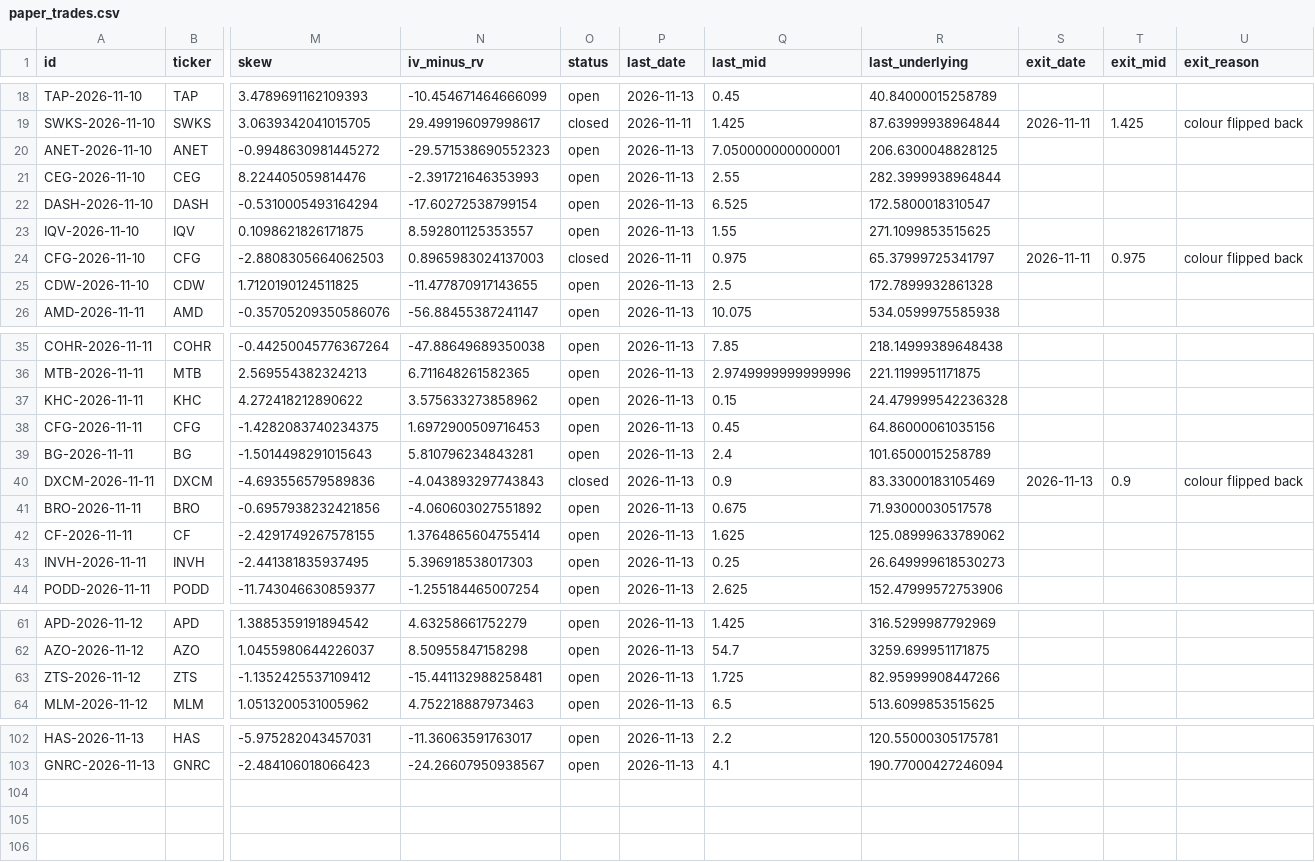
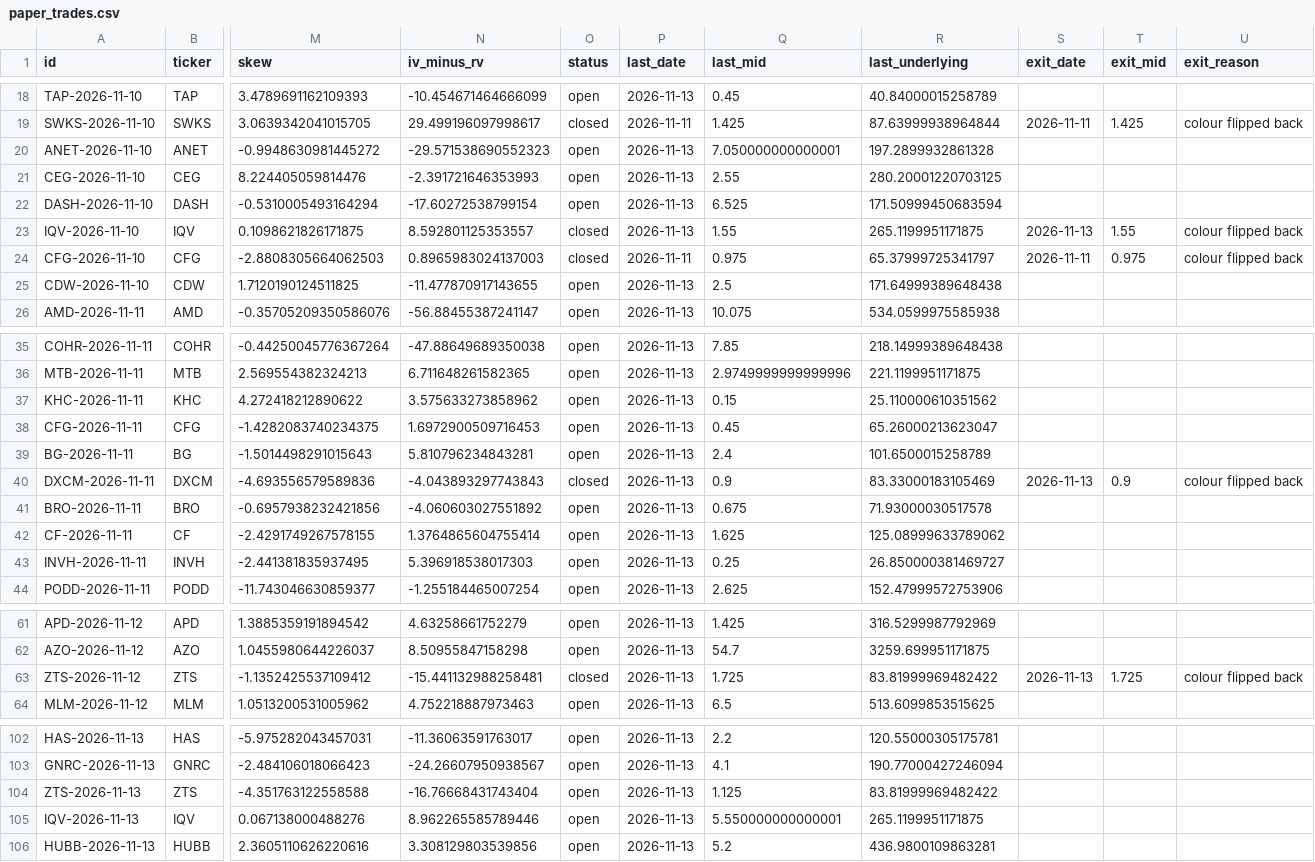
Before and after one commit to ryanlonghenry/hbb-scanner, a CSV file: data/paper_trades.csv, drawn as a sheet; only a part is shown, gaps mark what is left out; rows hold the shown columns only; the diff covers the shown part only; the diff names each change by its address in the sheet, - before the commit and + after, or states it on an @@ line.

```diff
--- a/data/paper_trades.csv
+++ b/data/paper_trades.csv
-R20 (last_underlying): 206.6300048828125
+R20 (last_underlying): 197.2899932861328
-R21 (last_underlying): 282.3999938964844
+R21 (last_underlying): 280.20001220703125
-R22 (last_underlying): 172.5800018310547
+R22 (last_underlying): 171.50999450683594
-O23 (status): open
+O23 (status): closed
-R23 (last_underlying): 271.1099853515625
+R23 (last_underlying): 265.1199951171875
-S23 (exit_date): (empty)
+S23 (exit_date): 2026-11-13
-T23 (exit_mid): (empty)
+T23 (exit_mid): 1.55
-U23 (exit_reason): (empty)
+U23 (exit_reason): colour flipped back
-R25 (last_underlying): 172.7899932861328
+R25 (last_underlying): 171.64999389648438
-R37 (last_underlying): 24.479999542236328
+R37 (last_underlying): 25.110000610351562
-R38 (last_underlying): 64.86000061035156
+R38 (last_underlying): 65.26000213623047
-R43 (last_underlying): 26.649999618530273
+R43 (last_underlying): 26.850000381469727
-O63 (status): open
+O63 (status): closed
-R63 (last_underlying): 82.95999908447266
+R63 (last_underlying): 83.81999969482422
-S63 (exit_date): (empty)
+S63 (exit_date): 2026-11-13
-T63 (exit_mid): (empty)
+T63 (exit_mid): 1.725
-U63 (exit_reason): (empty)
+U63 (exit_reason): colour flipped back
+row 104: ZTS-2026-11-13 | ZTS | -4.351763122558588 | -16.76668431743404 | open | 2026-11-13 | 1.125 | 83.81999969482422
+row 105: IQV-2026-11-13 | IQV | 0.067138000488276 | 8.962265585789446 | open | 2026-11-13 | 5.550000000000001 | 265.1199951171875
+row 106: HUBB-2026-11-13 | HUBB | 2.3605110626220616 | 3.308129803539856 | open | 2026-11-13 | 5.2 | 436.9800109863281
```
Also changed, not shown: 3 edited cells elsewhere in this file, data/iv_history.csv, 3 other files.
